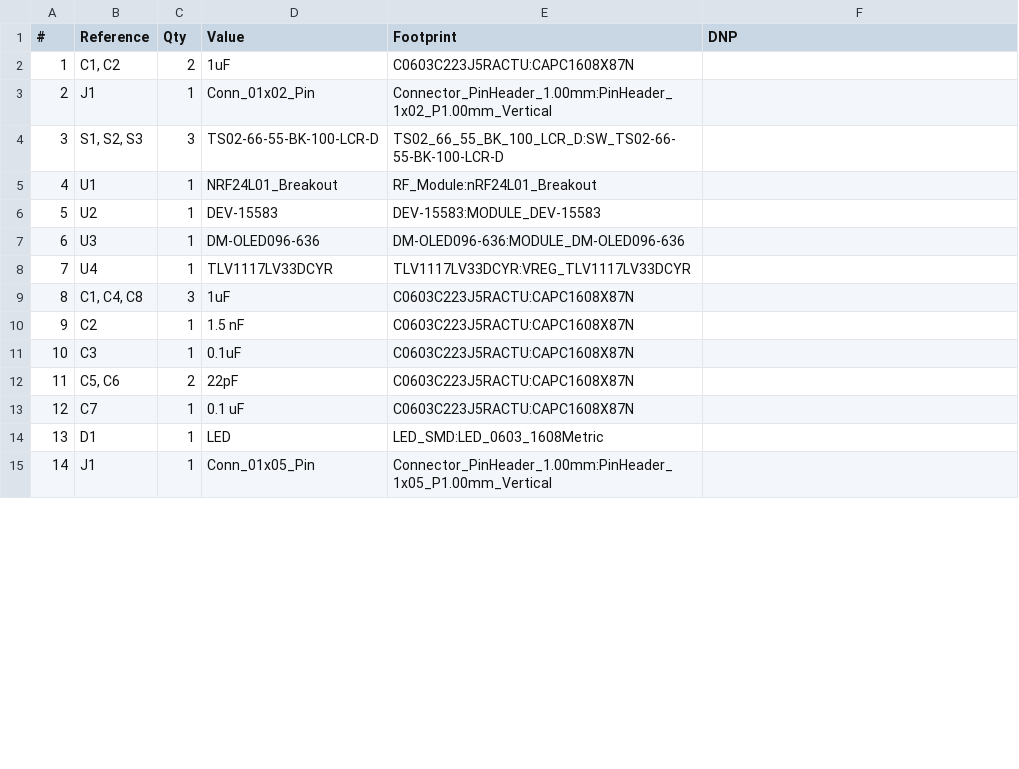
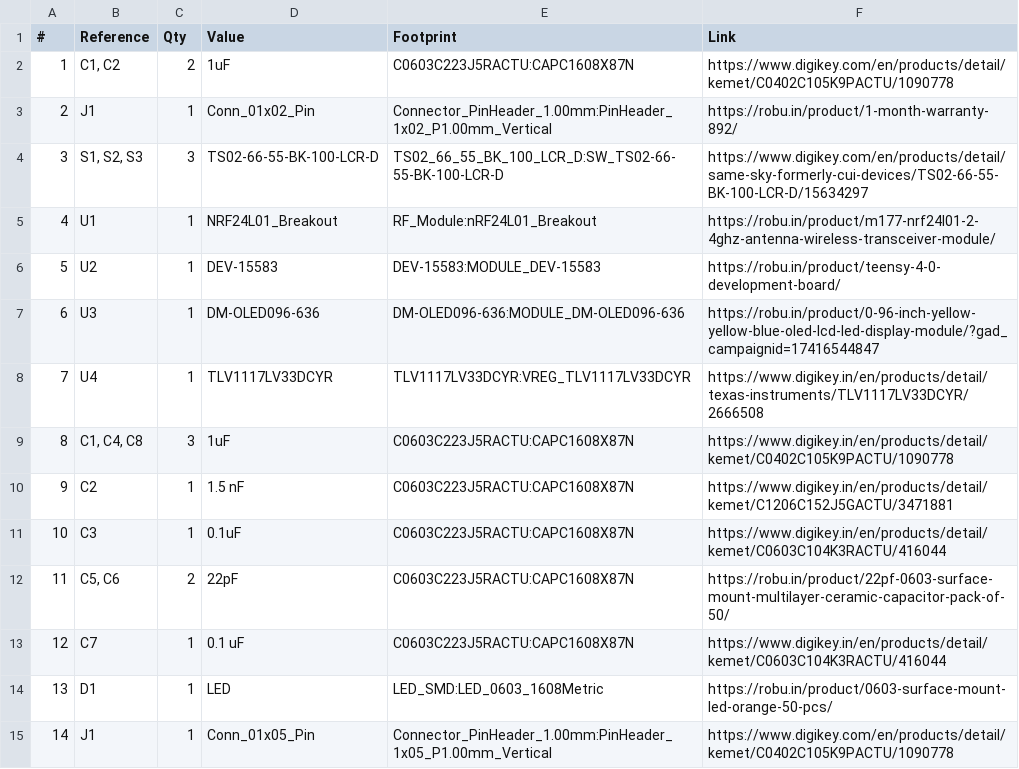
Before and after one commit to Raghav67816/NID-24, a CSV file: BOM.csv, drawn as a sheet; only a part is shown; the diff covers the shown part only.

Commit message:
added components link

```diff
--- a/BOM.csv
+++ b/BOM.csv
@@ -1,15 +1,15 @@
-#,Reference,Qty,Value,Footprint,DNP
-1,"C1, C2",2,1uF,C0603C223J5RACTU:CAPC1608X87N,
-2,J1,1,Conn_01x02_Pin,Connector_PinHeader_1.00mm:PinHeader_1x02_P1.00mm_Vertical,
-3,"S1, S2, S3",3,TS02-66-55-BK-100-LCR-D,TS02_66_55_BK_100_LCR_D:SW_TS02-66-55-BK-100-LCR-D,
-4,U1,1,NRF24L01_Breakout,RF_Module:nRF24L01_Breakout,
-5,U2,1,DEV-15583,DEV-15583:MODULE_DEV-15583,
-6,U3,1,DM-OLED096-636,DM-OLED096-636:MODULE_DM-OLED096-636,
-7,U4,1,TLV1117LV33DCYR,TLV1117LV33DCYR:VREG_TLV1117LV33DCYR,
-8,"C1, C4, C8",3,1uF,C0603C223J5RACTU:CAPC1608X87N,
-9,C2,1,1.5 nF,C0603C223J5RACTU:CAPC1608X87N,
-10,C3,1,0.1uF,C0603C223J5RACTU:CAPC1608X87N,
-11,"C5, C6",2,22pF,C0603C223J5RACTU:CAPC1608X87N,
-12,C7,1,0.1 uF,C0603C223J5RACTU:CAPC1608X87N,
-13,D1,1,LED,LED_SMD:LED_0603_1608Metric,
-14,J1,1,Conn_01x05_Pin,Connector_PinHeader_1.00mm:PinHeader_1x05_P1.00mm_Vertical,
+#,Reference,Qty,Value,Footprint,Link
+1,"C1, C2",2,1uF,C0603C223J5RACTU:CAPC1608X87N,https://www.digikey.com/en/products/detail/kemet/C0402C105K9PACTU/1090778
+2,J1,1,Conn_01x02_Pin,Connector_PinHeader_1.00mm:PinHeader_1x02_P1.00mm_Vertical,https://robu.in/product/1-month-warranty-892/
+3,"S1, S2, S3",3,TS02-66-55-BK-100-LCR-D,TS02_66_55_BK_100_LCR_D:SW_TS02-66-55-BK-100-LCR-D,https://www.digikey.com/en/products/detail/same-sky-formerly-cui-devices/TS02-66-55-BK-100-LCR-D/15634297
+4,U1,1,NRF24L01_Breakout,RF_Module:nRF24L01_Breakout,https://robu.in/product/m177-nrf24l01-2-4ghz-antenna-wireless-transceiver-module/
+5,U2,1,DEV-15583,DEV-15583:MODULE_DEV-15583,https://robu.in/product/teensy-4-0-development-board/
+6,U3,1,DM-OLED096-636,DM-OLED096-636:MODULE_DM-OLED096-636,https://robu.in/product/0-96-inch-yellow-yellow-blue-oled-lcd-led-display-module/?gad_campaignid=17416544847
+7,U4,1,TLV1117LV33DCYR,TLV1117LV33DCYR:VREG_TLV1117LV33DCYR,https://www.digikey.in/en/products/detail/texas-instruments/TLV1117LV33DCYR/2666508
+8,"C1, C4, C8",3,1uF,C0603C223J5RACTU:CAPC1608X87N,https://www.digikey.in/en/products/detail/kemet/C0402C105K9PACTU/1090778
+9,C2,1,1.5 nF,C0603C223J5RACTU:CAPC1608X87N,https://www.digikey.in/en/products/detail/kemet/C1206C152J5GACTU/3471881
+10,C3,1,0.1uF,C0603C223J5RACTU:CAPC1608X87N,https://www.digikey.in/en/products/detail/kemet/C0603C104K3RACTU/416044
+11,"C5, C6",2,22pF,C0603C223J5RACTU:CAPC1608X87N,https://robu.in/product/22pf-0603-surface-mount-multilayer-ceramic-capacitor-pack-of-50/
+12,C7,1,0.1 uF,C0603C223J5RACTU:CAPC1608X87N,https://www.digikey.in/en/products/detail/kemet/C0603C104K3RACTU/416044
+13,D1,1,LED,LED_SMD:LED_0603_1608Metric,https://robu.in/product/0603-surface-mount-led-orange-50-pcs/
+14,J1,1,Conn_01x05_Pin,Connector_PinHeader_1.00mm:PinHeader_1x05_P1.00mm_Vertical,https://www.digikey.com/en/products/detail/kemet/C0402C105K9PACTU/1090778
```
Also changed, not shown: 14 edited cells elsewhere in this file, 1 other file.
